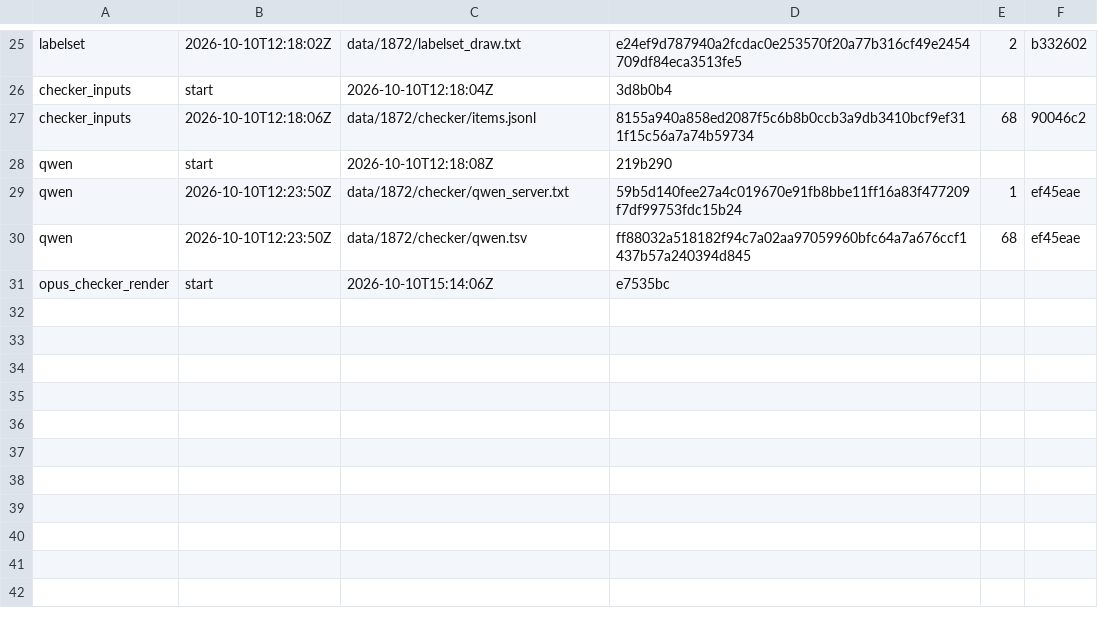
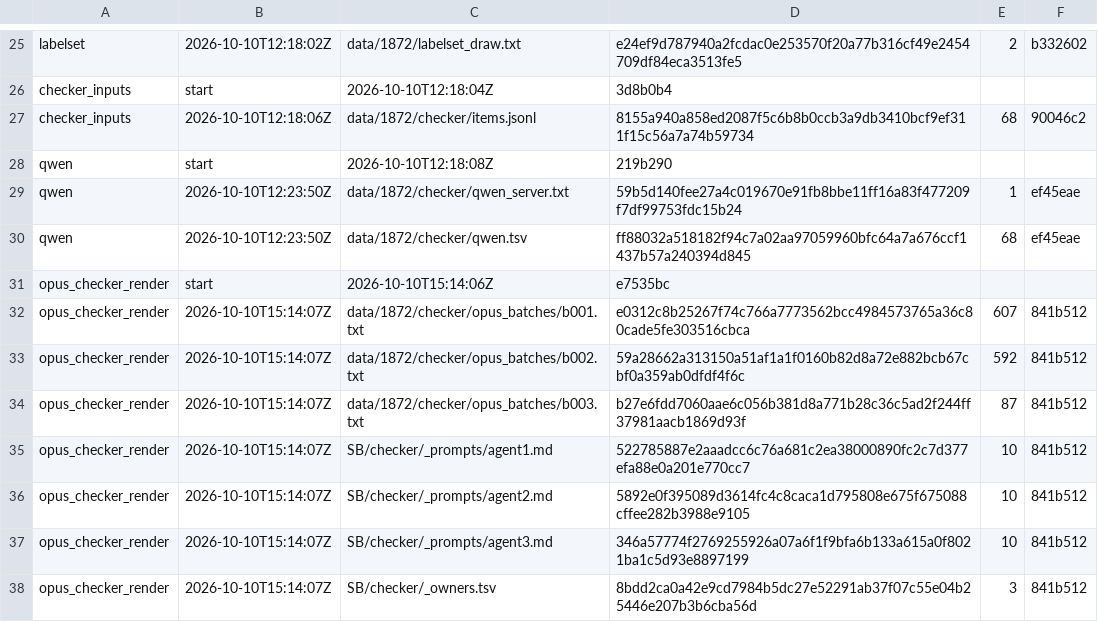
Before and after one commit to shmanubhav/aurora-catalog, a TSV file: results/1872_stage_log.tsv, drawn as a sheet; only a part is shown, gaps mark what is left out; the diff names each change by its address in the sheet, - before the commit and + after, or states it on an @@ line.

Commit message:
1872 stage opus_checker_render

```diff
--- a/results/1872_stage_log.tsv
+++ b/results/1872_stage_log.tsv
+row 32: opus_checker_render | 2026-10-10T15:14:07Z | data/1872/checker/opus_batches/b001.txt | e0312c8b25267f74c766a7773562bcc4984573765a36c80cade5fe303516cbca | 607 | 841b512
+row 33: opus_checker_render | 2026-10-10T15:14:07Z | data/1872/checker/opus_batches/b002.txt | 59a28662a313150a51af1a1f0160b82d8a72e882bcb67cbf0a359ab0dfdf4f6c | 592 | 841b512
+row 34: opus_checker_render | 2026-10-10T15:14:07Z | data/1872/checker/opus_batches/b003.txt | b27e6fdd7060aae6c056b381d8a771b28c36c5ad2f244ff37981aacb1869d93f | 87 | 841b512
+row 35: opus_checker_render | 2026-10-10T15:14:07Z | SB/checker/_prompts/agent1.md | 522785887e2aaadcc6c76a681c2ea38000890fc2c7d377efa88e0a201e770cc7 | 10 | 841b512
+row 36: opus_checker_render | 2026-10-10T15:14:07Z | SB/checker/_prompts/agent2.md | 5892e0f395089d3614fc4c8caca1d795808e675f675088cffee282b3988e9105 | 10 | 841b512
+row 37: opus_checker_render | 2026-10-10T15:14:07Z | SB/checker/_prompts/agent3.md | 346a57774f2769255926a07a6f1f9bfa6b133a615a0f8021ba1c5d93e8897199 | 10 | 841b512
+row 38: opus_checker_render | 2026-10-10T15:14:07Z | SB/checker/_owners.tsv | 8bdd2ca0a42e9cd7984b5dc27e52291ab37f07c55e04b25446e207b3b6cba56d | 3 | 841b512
```
